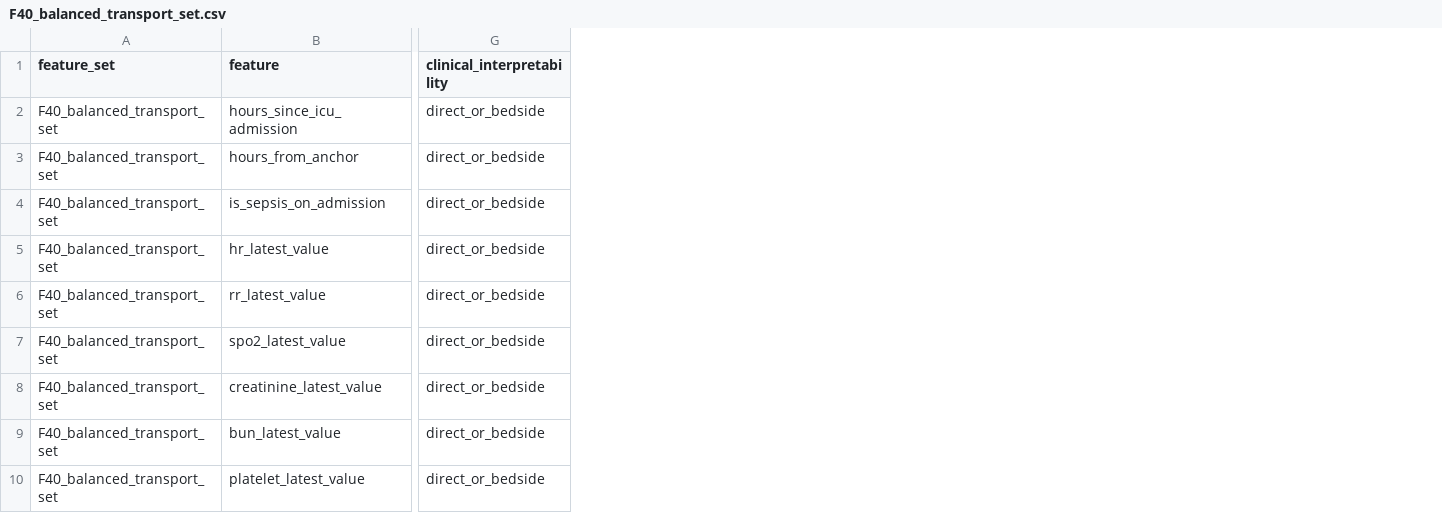
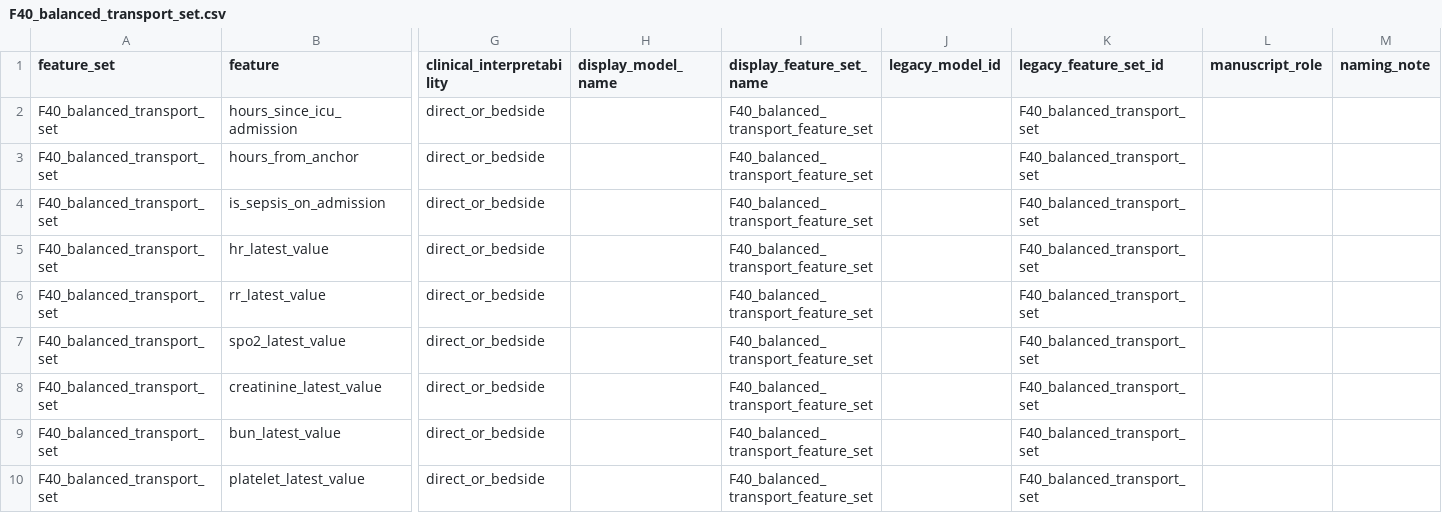
Before and after one commit to DBW-dot/sepsis, a CSV file: parsimonious_features/F40_balanced_transport_set.csv, drawn as a sheet; only a part is shown, gaps mark what is left out; the diff names each change by its address in the sheet, - before the commit and + after, or states it on an @@ line.

Commit message:
Harmonise final parsimonious model naming

```diff
--- a/parsimonious_features/F40_balanced_transport_set.csv
+++ b/parsimonious_features/F40_balanced_transport_set.csv
+column H (display_model_name), empty
+column I (display_feature_set_name), rows 2-10: all F40_balanced_transport_feature_set
+column J (legacy_model_id), empty
+column K (legacy_feature_set_id), rows 2-10: all F40_balanced_transport_set
+column L (manuscript_role), empty
+column M (naming_note), empty
```
Also changed, not shown: final_freeze/Final_Model_Role_Assignment_Parsimonious.csv, parsimonious_features/F15_minimal_bedside_set.csv, 28 other files.
